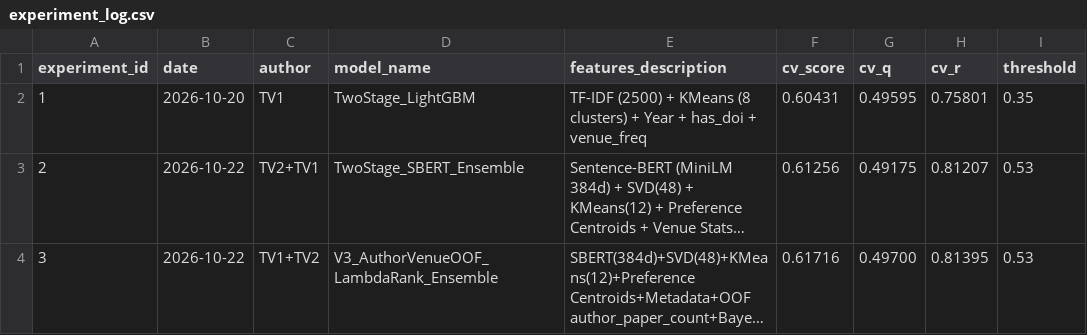
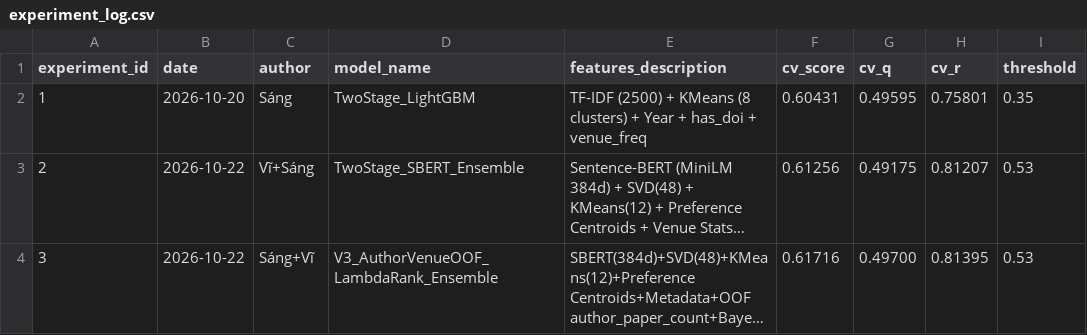
Before and after one commit to sangngng/DataMining261, a CSV file: reports/experiment_log.csv, drawn as a sheet; only a part is shown; long unchanged cells end in …; the diff names each change by its address in the sheet, - before the commit and + after, or states it on an @@ line.

Commit message:
fix: replace TV codes with real member names (Sáng, Vĩ, Duân) across all docs

```diff
--- a/reports/experiment_log.csv
+++ b/reports/experiment_log.csv
-C2 (author): TV1
+C2 (author): Sáng
-C3 (author): TV2+TV1
+C3 (author): Vĩ+Sáng
-C4 (author): TV1+TV2
+C4 (author): Sáng+Vĩ
```
Also changed, not shown: 1 other file.
